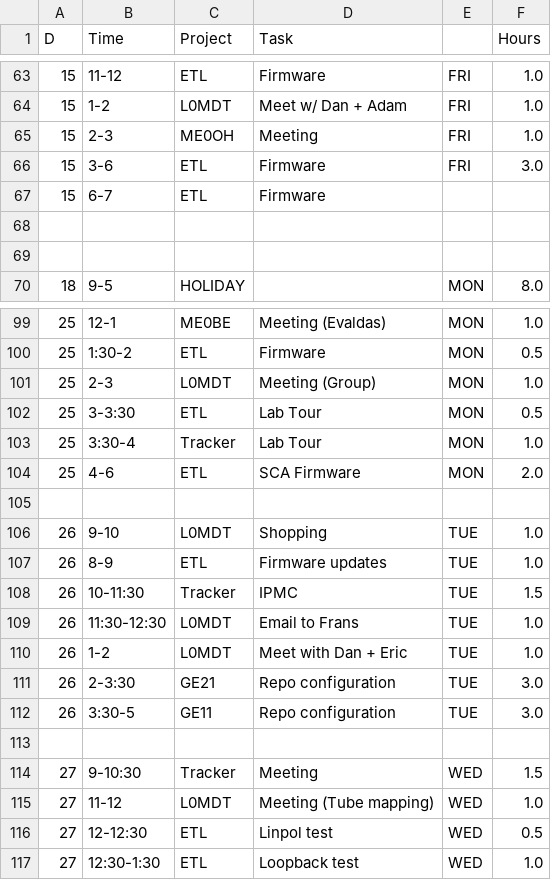
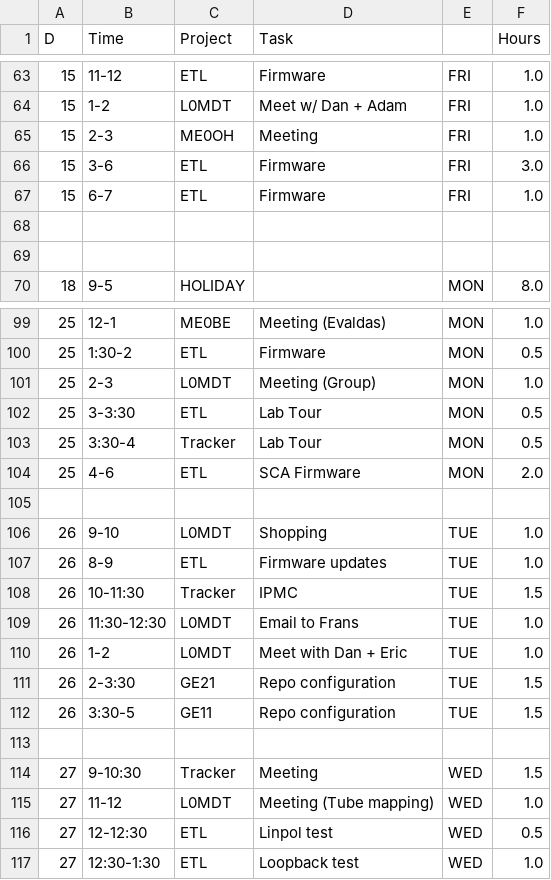
Before and after one commit to andrewpeck/edf-timesheet, a CSV file: csv/2021-01.csv, drawn as a sheet; only a part is shown, gaps mark what is left out.

```diff
--- a/csv/2021-01.csv
+++ b/csv/2021-01.csv
@@ -66,3 +66,3 @@ D,Time,Project,Task,,Hours
 15,3-6,ETL,Firmware,FRI,3.0
-15,6-7,ETL,Firmware,,
+15,6-7,ETL,Firmware,FRI,1.0
 ,,,,,
@@ -102,3 +102,3 @@ D,Time,Project,Task,,Hours
 25,3-3:30,ETL,Lab Tour,MON,0.5
-25,3:30-4,Tracker,Lab Tour,MON,1.0
+25,3:30-4,Tracker,Lab Tour,MON,0.5
 25,4-6,ETL,SCA Firmware,MON,2.0
@@ -110,4 +110,4 @@ D,Time,Project,Task,,Hours
 26,1-2,L0MDT,Meet with Dan + Eric,TUE,1.0
-26,2-3:30,GE21,Repo configuration,TUE,3.0
-26,3:30-5,GE11,Repo configuration,TUE,3.0
+26,2-3:30,GE21,Repo configuration,TUE,1.5
+26,3:30-5,GE11,Repo configuration,TUE,1.5
 ,,,,,
```
Also changed, not shown: csv/2021-02.csv, csv/2022-09-Summary.csv, 48 other files.
